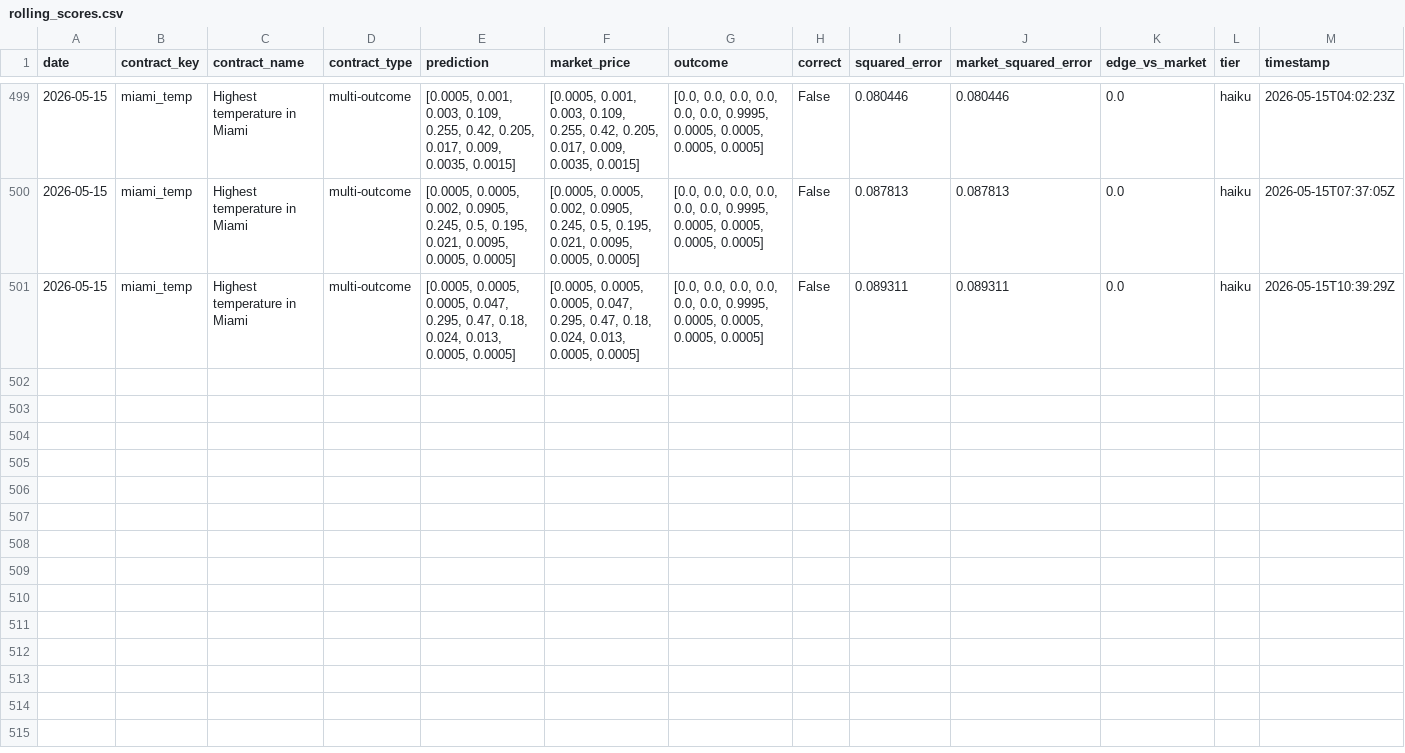
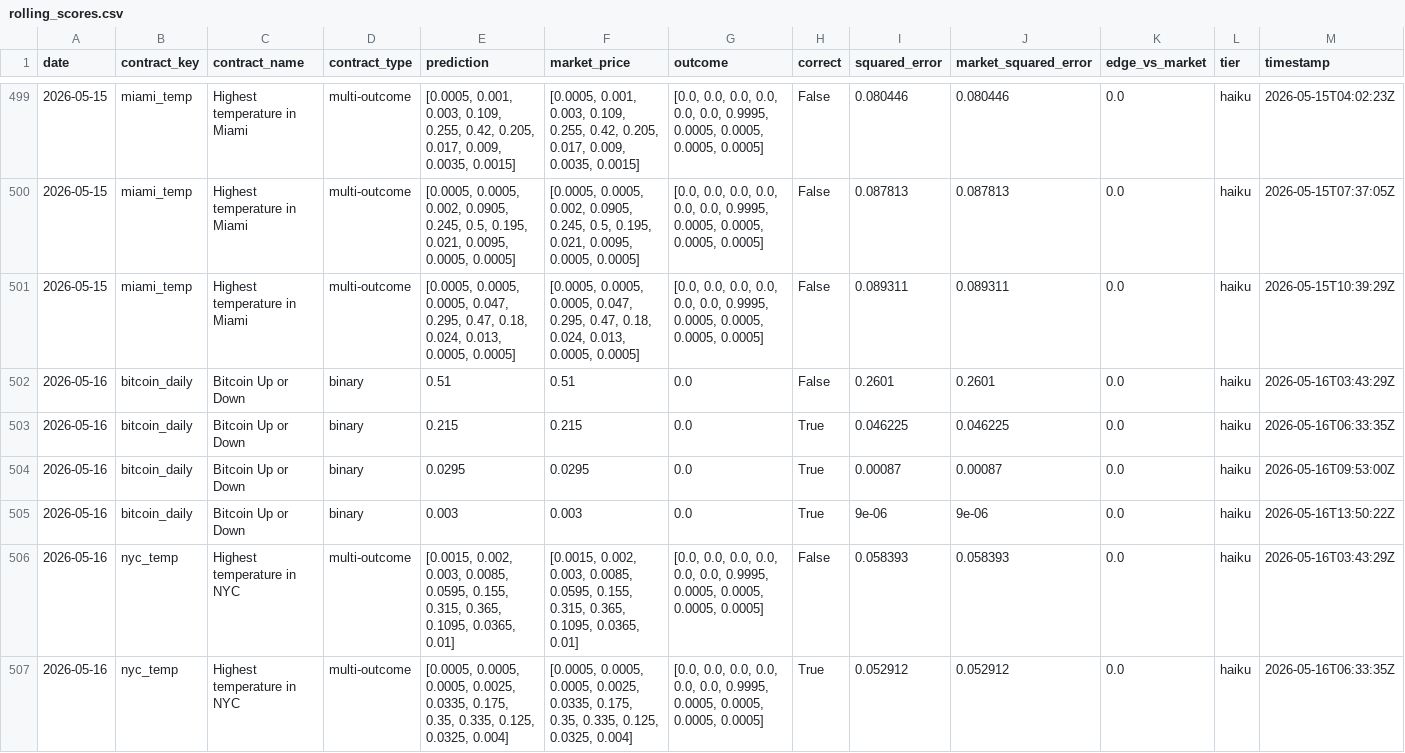
Before and after one commit to pairie-koh/Trading-Agents-on-Polymarket, a CSV file: data/rolling_scores.csv, drawn as a sheet; only a part is shown, gaps mark what is left out; the diff covers the shown part only.

Commit message:
data: 2026-05-17T04:00:22Z

```diff
--- a/data/rolling_scores.csv
+++ b/data/rolling_scores.csv
@@ -501 +501,7 @@ date,contract_key,contract_name,contract_type,prediction,market_price,outcome,co
 2026-05-15,miami_temp,Highest temperature in Miami,multi-outcome,"[0.0005, 0.0005, 0.0005, 0.047, 0.295, 0.47, 0.18, 0.024, 0.013, 0.0005, 0.0005]","[0.0005, 0.0005, 0.0005, 0.047, 0.295, 0.47, 0.18, 0.024, 0.013, 0.0005, 0.0005]","[0.0, 0.0, 0.0, 0.0, 0.0, 0.0, 0.9995, 0.0005, 0.0005, 0.0005, 0.0005]",False,0.089311,0.089311,0.0,haiku,2026-05-15T10:39:29Z
+2026-05-16,bitcoin_daily,Bitcoin Up or Down,binary,0.51,0.51,0.0,False,0.2601,0.2601,0.0,haiku,2026-05-16T03:43:29Z
+2026-05-16,bitcoin_daily,Bitcoin Up or Down,binary,0.215,0.215,0.0,True,0.046225,0.046225,0.0,haiku,2026-05-16T06:33:35Z
+2026-05-16,bitcoin_daily,Bitcoin Up or Down,binary,0.0295,0.0295,0.0,True,0.00087,0.00087,0.0,haiku,2026-05-16T09:53:00Z
+2026-05-16,bitcoin_daily,Bitcoin Up or Down,binary,0.003,0.003,0.0,True,9e-06,9e-06,0.0,haiku,2026-05-16T13:50:22Z
+2026-05-16,nyc_temp,Highest temperature in NYC,multi-outcome,"[0.0015, 0.002, 0.003, 0.0085, 0.0595, 0.155, 0.315, 0.365, 0.1095, 0.0365, 0.01]","[0.0015, 0.002, 0.003, 0.0085, 0.0595, 0.155, 0.315, 0.365, 0.1095, 0.0365, 0.01]","[0.0, 0.0, 0.0, 0.0, 0.0, 0.0, 0.9995, 0.0005, 0.0005, 0.0005, 0.0005]",False,0.058393,0.058393,0.0,haiku,2026-05-16T03:43:29Z
+2026-05-16,nyc_temp,Highest temperature in NYC,multi-outcome,"[0.0005, 0.0005, 0.0005, 0.0025, 0.0335, 0.175, 0.35, 0.335, 0.125, 0.0325, 0.004]","[0.0005, 0.0005, 0.0005, 0.0025, 0.0335, 0.175, 0.35, 0.335, 0.125, 0.0325, 0.004]","[0.0, 0.0, 0.0, 0.0, 0.0, 0.0, 0.9995, 0.0005, 0.0005, 0.0005, 0.0005]",True,0.052912,0.052912,0.0,haiku,2026-05-16T06:33:35Z
```
Also changed, not shown: 6 added rows elsewhere in this file, data/scores_history.csv, 2 other files.
